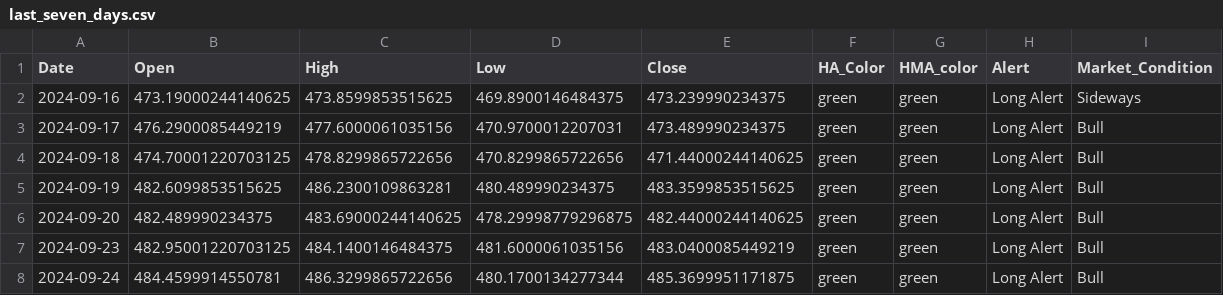
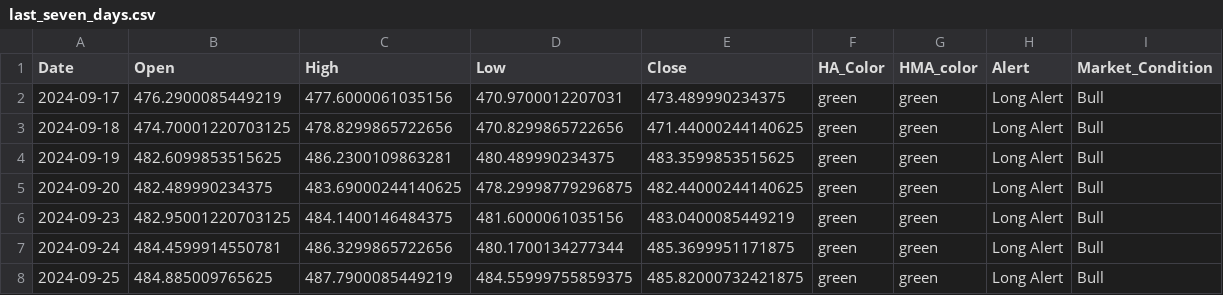
Before and after one commit to rbnyng/trend_alert_HA, a CSV file: last_seven_days.csv, drawn as a sheet; removed rows and columns are numbered as before the commit, all else as after; the diff names each change by its address in the sheet, - before the commit and + after, or states it on an @@ line.

```diff
--- a/last_seven_days.csv
+++ b/last_seven_days.csv
-row 2: 2024-09-16 | 473.19000244140625 | 473.8599853515625 | 469.8900146484375 | 473.239990234375 | green | green | Long Alert | Sideways
+row 8: 2024-09-25 | 484.885009765625 | 487.7900085449219 | 484.55999755859375 | 485.82000732421875 | green | green | Long Alert | Bull
```
